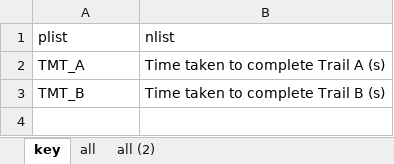
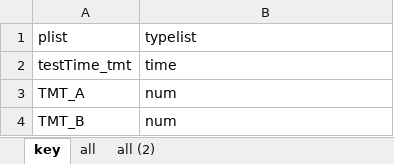
Before and after one commit to sijiazhao/OxCog_analysis_ECT, an Excel workbook: ParameterNameList/parameterList_task_TMT.xlsx, sheet key, drawn as a sheet; values as stored, in another font and other column widths than the file's, no borders; addresses are those after the commit; the diff names each change by its address in the sheet, - before the commit and + after, or states it on an @@ line.

```diff
--- a/ParameterNameList/parameterList_task_TMT.xlsx (sheet key)
+++ b/ParameterNameList/parameterList_task_TMT.xlsx (sheet key)
-B1: nlist
+B1: typelist
+row 2: testTime_tmt | time
-B3 (typelist): Time taken to complete Trail A (s)
+B3 (typelist): num
-B4 (typelist): Time taken to complete Trail B (s)
+B4 (typelist): num
```
Also changed, not shown: ParameterNameList/parameterList_task_DSST.xlsx, ParameterNameList/parameterList_task_OIS.xlsx, 21 other files.
